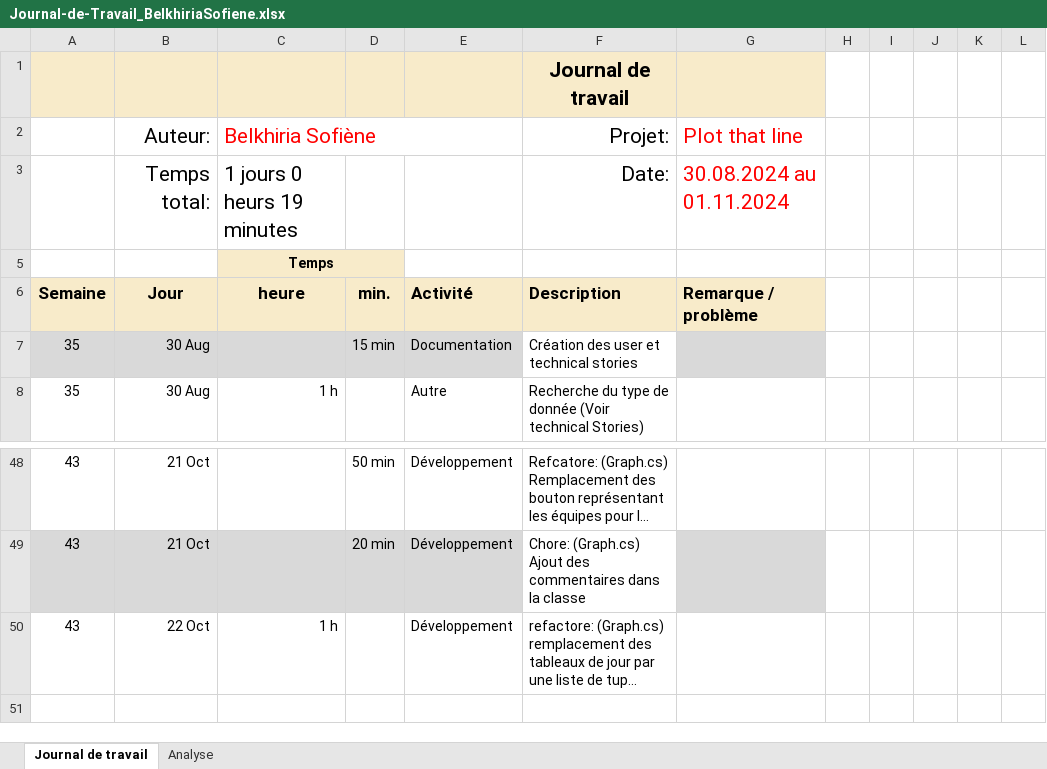
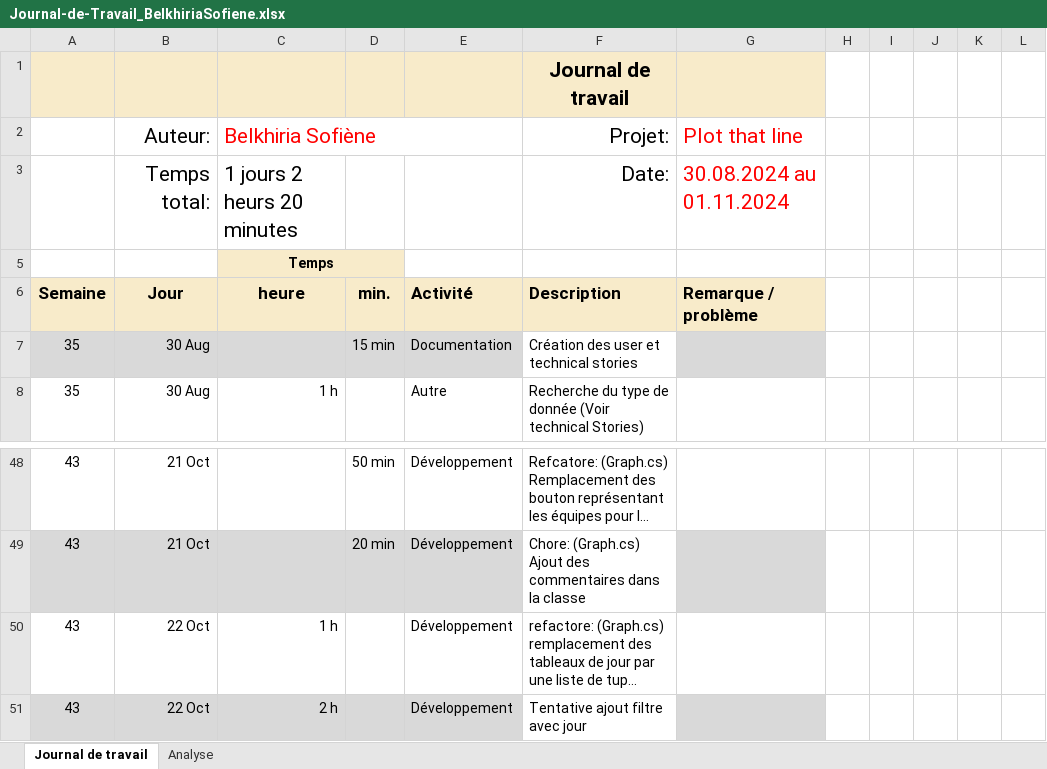
Before and after one commit to termimi/PlotThatLine, an Excel workbook: Docs/Journal-de-Travail_BelkhiriaSofiene.xlsx, sheet Journal de travail, drawn as a sheet; only a part is shown, gaps mark what is left out; long unchanged cells end in …; values as stored, in another font and other column widths than the file's, no borders; conditional formats and table styles not drawn; the diff names each change by its address in the sheet, - before the commit and + after, or states it on an @@ line.

Commit message:
Doc: update journal travail

```diff
--- a/Docs/Journal-de-Travail_BelkhiriaSofiene.xlsx (sheet Journal de travail)
+++ b/Docs/Journal-de-Travail_BelkhiriaSofiene.xlsx (sheet Journal de travail)
-C3: 1 jours 0 heurs 19 minutes
+C3: 1 jours 2 heurs 20 minutes
+row 51: 43 | 22 Oct | 2 h |  | Développement | Tentative ajout filtre avec jour
```
Also changed, not shown: sheet Analyse, hidden cells, charts or pictures.
